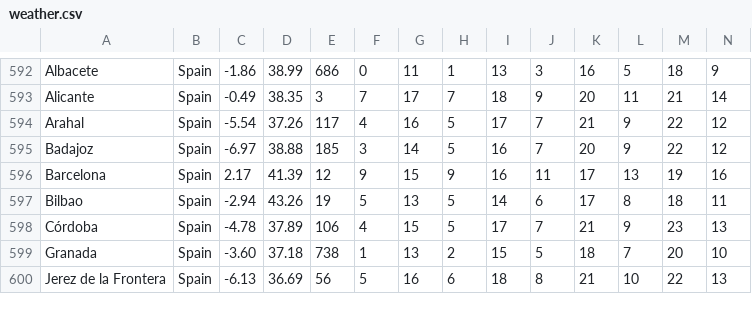
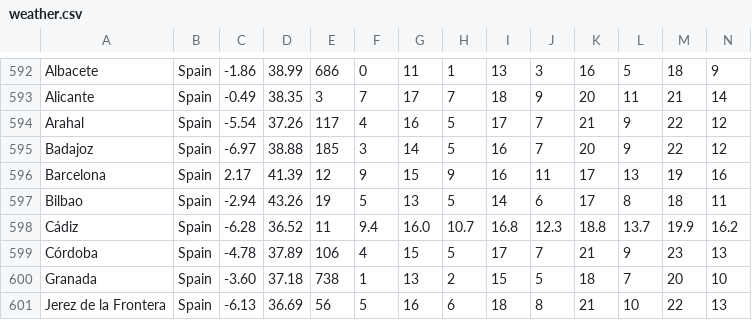
Before and after one commit to Institute-for-Future-Intelligence/aladdin, a CSV file: src/resources/weather.csv, drawn as a sheet; only a part is shown, gaps mark what is left out; rows hold the shown columns only; the diff names each change by its address in the sheet, - before the commit and + after, or states it on an @@ line.

```diff
--- a/src/resources/weather.csv
+++ b/src/resources/weather.csv
+row 598: Cádiz | Spain | -6.28 | 36.52 | 11 | 9.4 | 16.0 | 10.7 | 16.8 | 12.3 | 18.8 | 13.7 | 19.9 | 16.2
```
Also changed, not shown: 6 other files.
